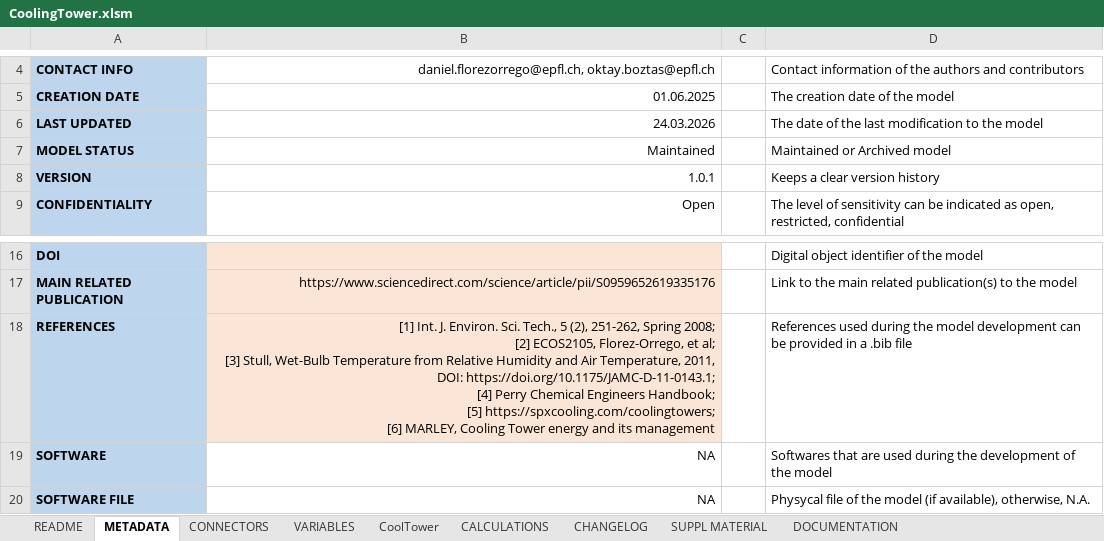
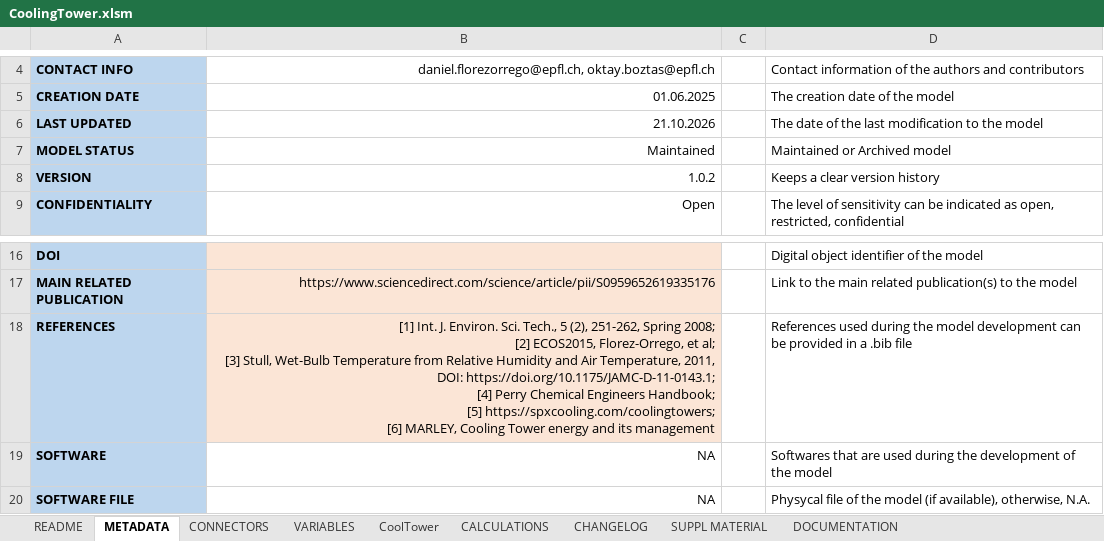
Before and after one commit to dflorez0/IETSTaskXXIVbyIEA, an Excel workbook: 1-EnergyTechnologies/CoolingTower/Excel/CoolingTower.xlsm, sheet METADATA, drawn as a sheet; only a part is shown, gaps mark what is left out; values as stored, in another font and other column widths than the file's, no borders; ↵ is a line break in a cell; the diff names each change by its address in the sheet, - before the commit and + after, or states it on an @@ line.

```diff
--- a/1-EnergyTechnologies/CoolingTower/Excel/CoolingTower.xlsm (sheet METADATA)
+++ b/1-EnergyTechnologies/CoolingTower/Excel/CoolingTower.xlsm (sheet METADATA)
-B6: 24.03.2026
+B6: 21.10.2026
-B8: 1.0.1
+B8: 1.0.2
-B18: …2008; ↵ [2] ECOS2105, Florez-Orrego, et…
+B18: …2008; ↵ [2] ECOS2015, Florez-Orrego, et…
```
Also changed, not shown: sheet VARIABLES, sheet DOCUMENTATION, sheet CoolTower, sheet CHANGELOG, formulas that keep their value, 1 other file.
